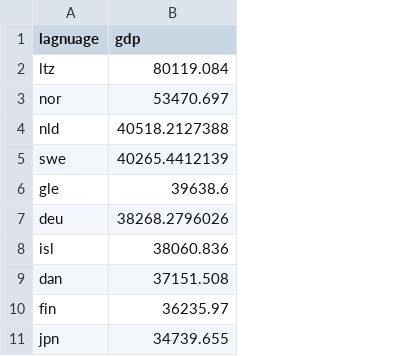
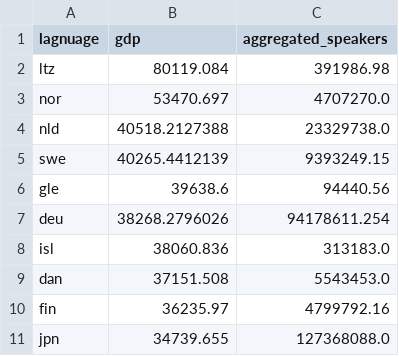
Before and after one commit to CenterForCollectiveLearning/Global-language-network, a TSV file: data/lang_demog/language_gdp.tsv, drawn as a sheet; only a part is shown; the diff names each change by its address in the sheet, - before the commit and + after, or states it on an @@ line.

Commit message:
new GDP/pop by language w/aggreagted speakers for testing

```diff
--- a/data/lang_demog/language_gdp.tsv
+++ b/data/lang_demog/language_gdp.tsv
+column C (aggregated_speakers), rows 2-11: 391986.98 | 4707270.0 | 23329738.0 | 9393249.15 | 94440.56 | 94178611.254 | 313183.0 | 5543453.0 | 4799792.16 | 127368088.0
```
Also changed, not shown: 3 other files.
